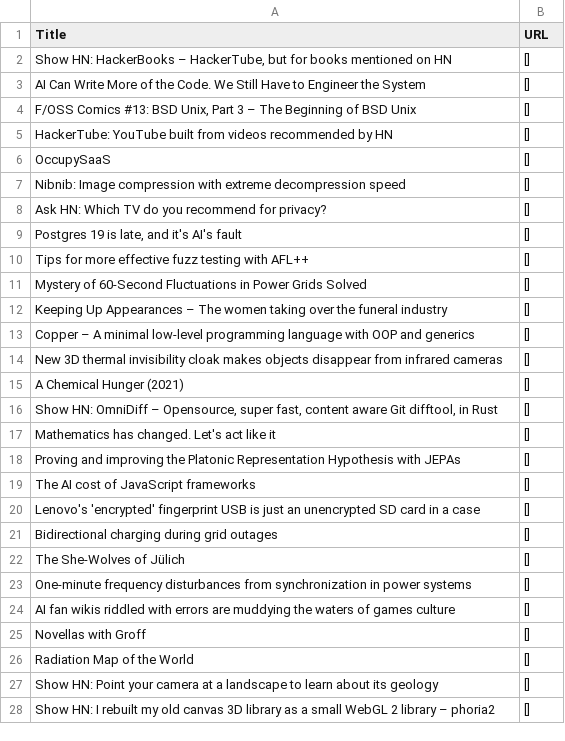
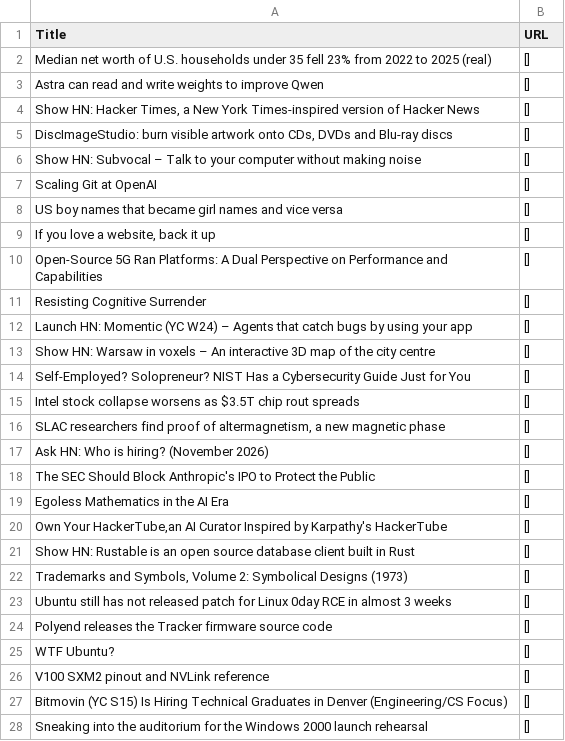
Before and after one commit to shawanhettiarachchi/hacker-news-scraper, a CSV file: news.csv, drawn as a sheet; only a part is shown; the diff covers the shown part only.

```diff
--- a/news.csv
+++ b/news.csv
@@ -1,28 +1,28 @@
 Title,URL
-"Show HN: HackerBooks – HackerTube, but for books mentioned on HN",[]
-AI Can Write More of the Code. We Still Have to Engineer the System,[]
-"F/OSS Comics #13: BSD Unix, Part 3 – The Beginning of BSD Unix",[]
-HackerTube: YouTube built from videos recommended by HN,[]
-OccupySaaS,[]
-Nibnib: Image compression with extreme decompression speed,[]
-Ask HN: Which TV do you recommend for privacy?,[]
-"Postgres 19 is late, and it's AI's fault",[]
-Tips for more effective fuzz testing with AFL++,[]
-Mystery of 60-Second Fluctuations in Power Grids Solved,[]
-Keeping Up Appearances – The women taking over the funeral industry,[]
-Copper – A minimal low-level programming language with OOP and generics,[]
-New 3D thermal invisibility cloak makes objects disappear from infrared cameras,[]
-A Chemical Hunger (2021),[]
-"Show HN: OmniDiff – Opensource, super fast, content aware Git difftool, in Rust",[]
-Mathematics has changed. Let's act like it,[]
-Proving and improving the Platonic Representation Hypothesis with JEPAs,[]
-The AI cost of JavaScript frameworks,[]
-Lenovo's 'encrypted' fingerprint USB is just an unencrypted SD card in a case,[]
-Bidirectional charging during grid outages,[]
-The She-Wolves of Jülich,[]
-One-minute frequency disturbances from synchronization in power systems,[]
-AI fan wikis riddled with errors are muddying the waters of games culture,[]
-Novellas with Groff,[]
-Radiation Map of the World,[]
-Show HN: Point your camera at a landscape to learn about its geology,[]
-Show HN: I rebuilt my old canvas 3D library as a small WebGL 2 library – phoria2,[]
+Median net worth of U.S. households under 35 fell 23% from 2022 to 2025 (real),[]
+Astra can read and write weights to improve Qwen,[]
+"Show HN: Hacker Times, a New York Times-inspired version of Hacker News",[]
+"DiscImageStudio: burn visible artwork onto CDs, DVDs and Blu-ray discs",[]
+Show HN: Subvocal – Talk to your computer without making noise,[]
+Scaling Git at OpenAI,[]
+US boy names that became girl names and vice versa,[]
+"If you love a website, back it up",[]
+Open-Source 5G Ran Platforms: A Dual Perspective on Performance and Capabilities,[]
+Resisting Cognitive Surrender,[]
+Launch HN: Momentic (YC W24) – Agents that catch bugs by using your app,[]
+Show HN: Warsaw in voxels – An interactive 3D map of the city centre,[]
+Self-Employed? Solopreneur? NIST Has a Cybersecurity Guide Just for You,[]
+Intel stock collapse worsens as $3.5T chip rout spreads,[]
+"SLAC researchers find proof of altermagnetism, a new magnetic phase",[]
+Ask HN: Who is hiring? (November 2026),[]
+The SEC Should Block Anthropic's IPO to Protect the Public,[]
+Egoless Mathematics in the AI Era,[]
+"Own Your HackerTube,an AI Curator Inspired by Karpathy's HackerTube",[]
+Show HN: Rustable is an open source database client built in Rust,[]
+"Trademarks and Symbols, Volume 2: Symbolical Designs (1973)",[]
+Ubuntu still has not released patch for Linux 0day RCE in almost 3 weeks,[]
+Polyend releases the Tracker firmware source code,[]
+WTF Ubuntu?,[]
+V100 SXM2 pinout and NVLink reference,[]
+Bitmovin (YC S15) Is Hiring Technical Graduates in Denver (Engineering/CS Focus),[]
+Sneaking into the auditorium for the Windows 2000 launch rehearsal,[]
```
Also changed, not shown: 3 edited cells elsewhere in this file.
